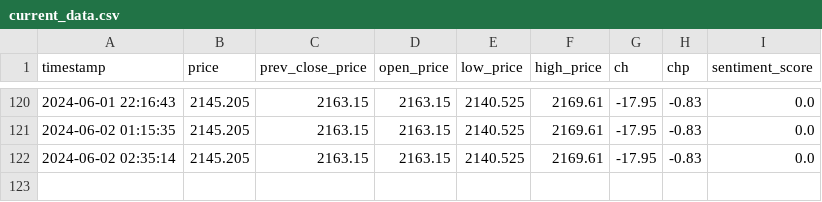
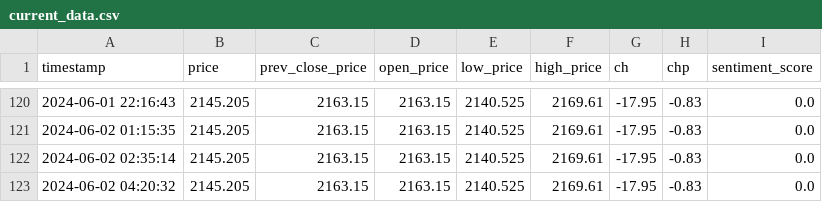
Before and after one commit to GrozdaniTanja/gold-price-prediction, a CSV file: data/current_data.csv, drawn as a sheet; only a part is shown, gaps mark what is left out.

Commit message:
action: validate data

```diff
--- a/data/current_data.csv
+++ b/data/current_data.csv
@@ -122 +122,2 @@ timestamp,price,prev_close_price,open_price,low_price,high_price,ch,chp,sentimen
 2024-06-02 02:35:14,2145.205,2163.15,2163.15,2140.525,2169.61,-17.95,-0.83,0.0
+2024-06-02 04:20:32,2145.205,2163.15,2163.15,2140.525,2169.61,-17.95,-0.83,0.0
```
Also changed, not shown: data/reference_data.csv, 2 other files.
